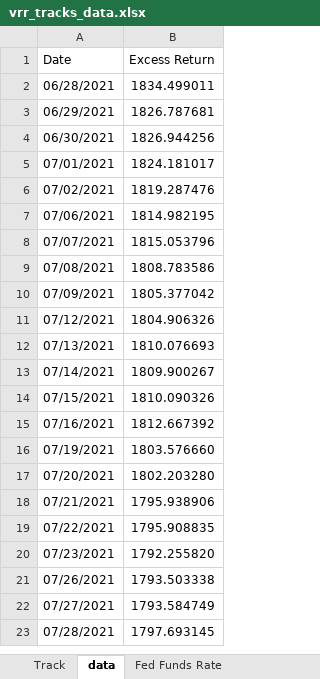
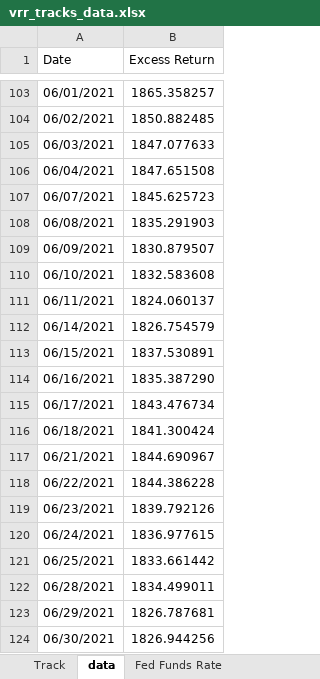
Before and after one commit to pforjoeUPS/RMP, an Excel workbook: EquityHedging/data/update_strats/vrr_tracks_data.xlsx, sheet data, drawn as a sheet; only a part is shown, gaps mark what is left out; the shorter side is filled out with more unchanged rows; values as stored, in another font and other column widths than the file's, no borders; the diff covers the shown part only; the diff names each change by its address in the sheet, - before the commit and + after, or states it on an @@ line.

Commit message:
update returns data for end of year

```diff
--- a/EquityHedging/data/update_strats/vrr_tracks_data.xlsx (sheet data)
+++ b/EquityHedging/data/update_strats/vrr_tracks_data.xlsx (sheet data)
+row 103: 06/01/2021 | 1865.358257
+row 104: 06/02/2021 | 1850.882485
+row 105: 06/03/2021 | 1847.077633
+row 106: 06/04/2021 | 1847.651508
+row 107: 06/07/2021 | 1845.625723
+row 108: 06/08/2021 | 1835.291903
+row 109: 06/09/2021 | 1830.879507
+row 110: 06/10/2021 | 1832.583608
+row 111: 06/11/2021 | 1824.060137
+row 112: 06/14/2021 | 1826.754579
+row 113: 06/15/2021 | 1837.530891
+row 114: 06/16/2021 | 1835.387290
+row 115: 06/17/2021 | 1843.476734
+row 116: 06/18/2021 | 1841.300424
+row 117: 06/21/2021 | 1844.690967
+row 118: 06/22/2021 | 1844.386228
+row 119: 06/23/2021 | 1839.792126
+row 120: 06/24/2021 | 1836.977615
+row 121: 06/25/2021 | 1833.661442
```
Also changed, not shown: 141 added rows and cell formats elsewhere in this sheet, sheet Fed Funds Rate, sheet Track, EquityHedging/data/update_strats/put_spread_data.xlsx.
